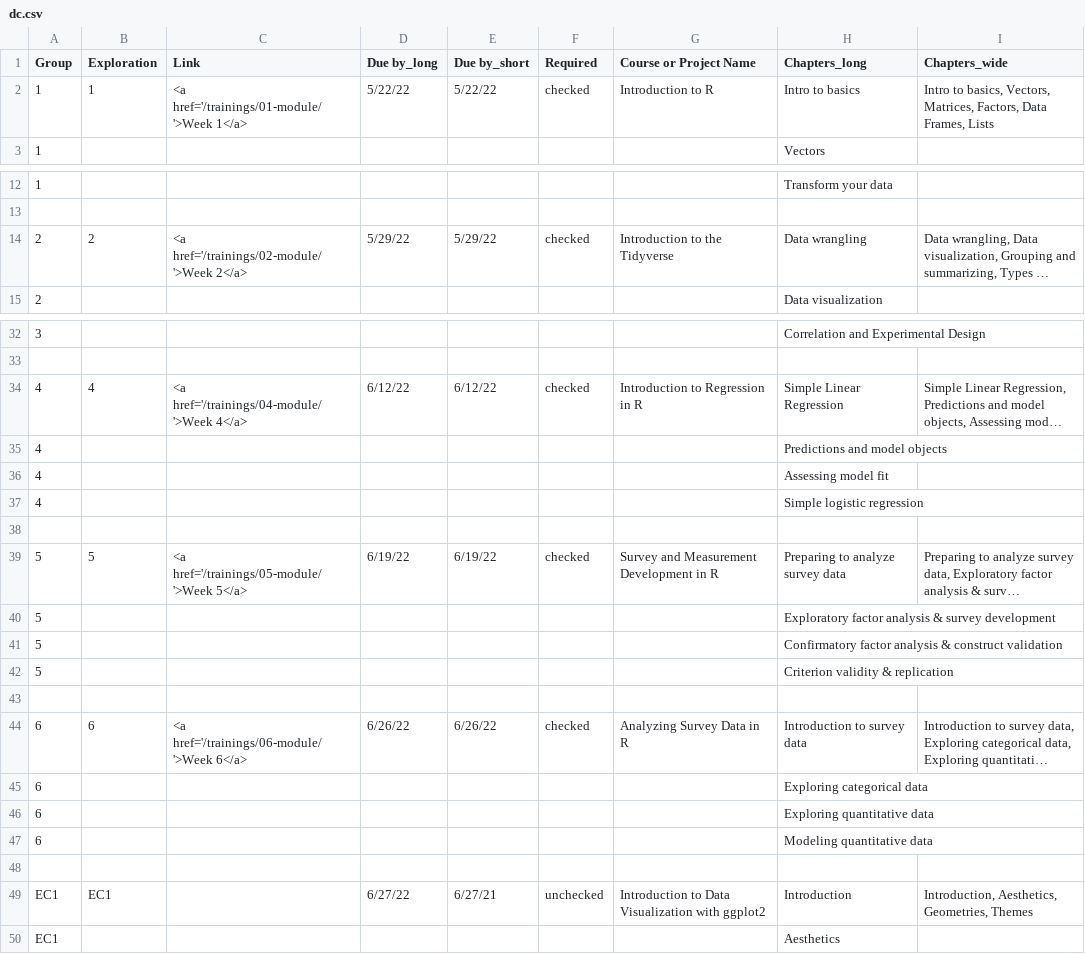
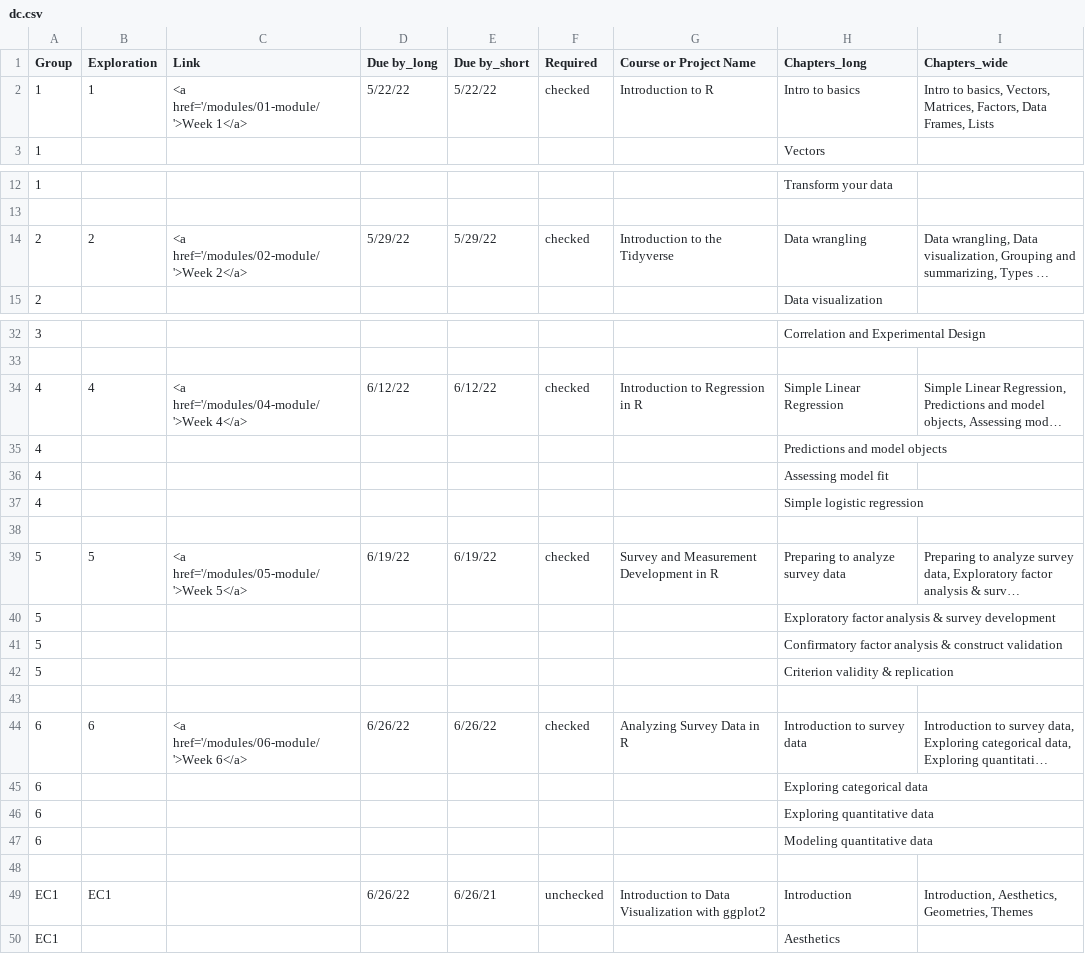
Before and after one commit to piechartssuck/courses, a CSV file: content/trainings/dc.csv, drawn as a sheet; only a part is shown, gaps mark what is left out; long unchanged cells end in …; the diff covers the shown part only; the diff names each change by its address in the sheet, - before the commit and + after, or states it on an @@ line.

```diff
--- a/content/trainings/dc.csv
+++ b/content/trainings/dc.csv
-C2 (Link): <a href='/trainings/01-module/'>Week 1</a>
+C2 (Link): <a href='/modules/01-module/'>Week 1</a>
-C14 (Link): <a href='/trainings/02-module/'>Week 2</a>
+C14 (Link): <a href='/modules/02-module/'>Week 2</a>
-C34 (Link): <a href='/trainings/04-module/'>Week 4</a>
+C34 (Link): <a href='/modules/04-module/'>Week 4</a>
-C39 (Link): <a href='/trainings/05-module/'>Week 5</a>
+C39 (Link): <a href='/modules/05-module/'>Week 5</a>
-C44 (Link): <a href='/trainings/06-module/'>Week 6</a>
+C44 (Link): <a href='/modules/06-module/'>Week 6</a>
-D49 (Due by_long): 6/27/22
+D49 (Due by_long): 6/26/22
-E49 (Due by_short): 6/27/21
+E49 (Due by_short): 6/26/21
```
Also changed, not shown: 1 edited cell elsewhere in this file, 36 other files.
